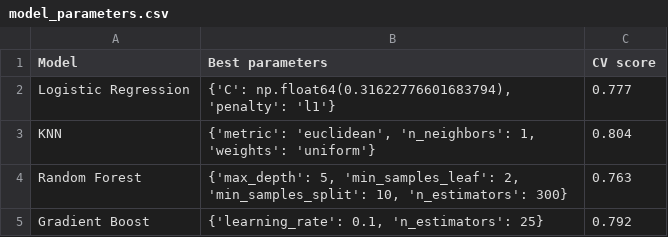
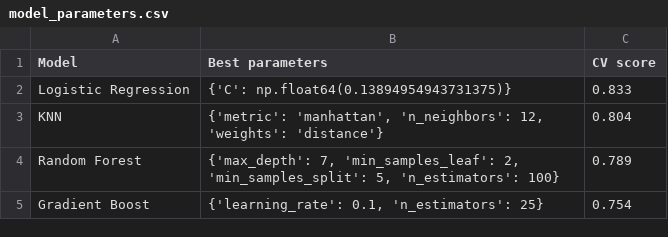
Before and after one commit to lindw3/Portfolio-dataanalys, a CSV file: data/results_ml/model_parameters.csv, drawn as a sheet.

```diff
--- a/data/results_ml/model_parameters.csv
+++ b/data/results_ml/model_parameters.csv
@@ -1,5 +1,5 @@
 Model,Best parameters,CV score
-Logistic Regression,"{'C': np.float64(0.31622776601683794), 'penalty': 'l1'}",0.777
-KNN,"{'metric': 'euclidean', 'n_neighbors': 1, 'weights': 'uniform'}",0.804
-Random Forest,"{'max_depth': 5, 'min_samples_leaf': 2, 'min_samples_split': 10, 'n_estimators': 300}",0.763
-Gradient Boost,"{'learning_rate': 0.1, 'n_estimators': 25}",0.792
+Logistic Regression,{'C': np.float64(0.13894954943731375)},0.833
+KNN,"{'metric': 'manhattan', 'n_neighbors': 12, 'weights': 'distance'}",0.804
+Random Forest,"{'max_depth': 7, 'min_samples_leaf': 2, 'min_samples_split': 5, 'n_estimators': 100}",0.789
+Gradient Boost,"{'learning_rate': 0.1, 'n_estimators': 25}",0.754
```
Also changed, not shown: data/results_ml/gradient_boosting_importance.csv, data/results_ml/logreg_coefficients.csv, 12 other files.
